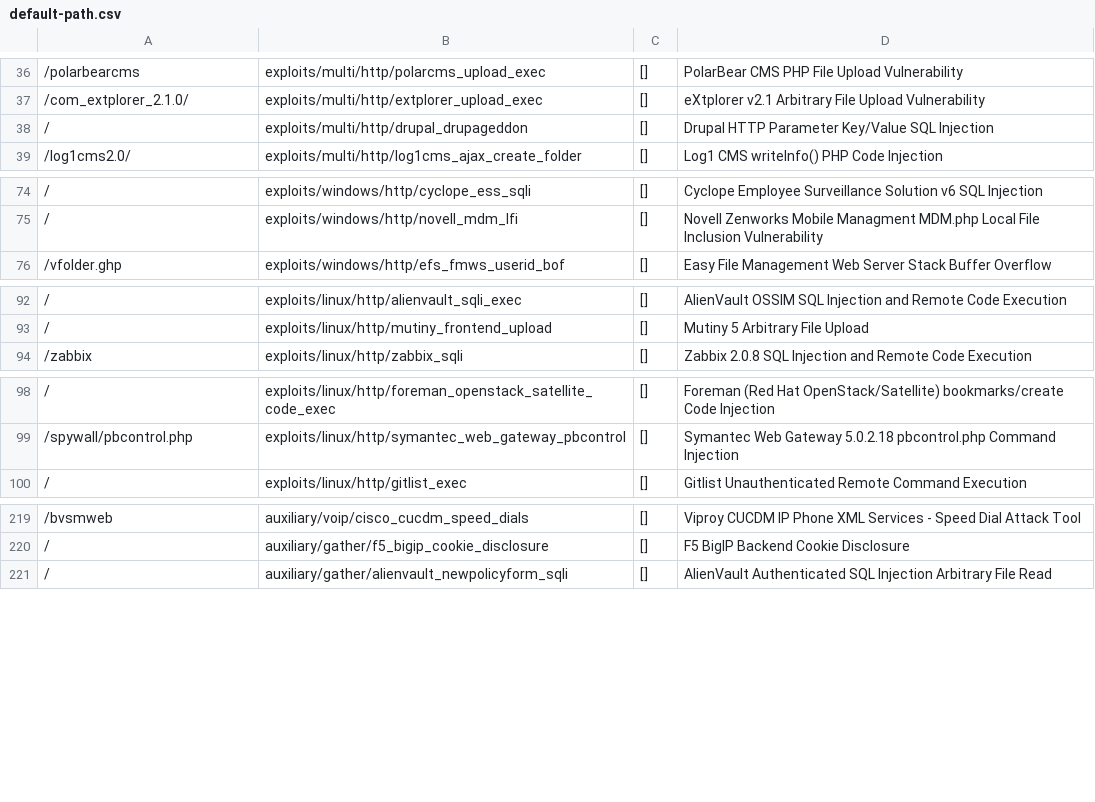
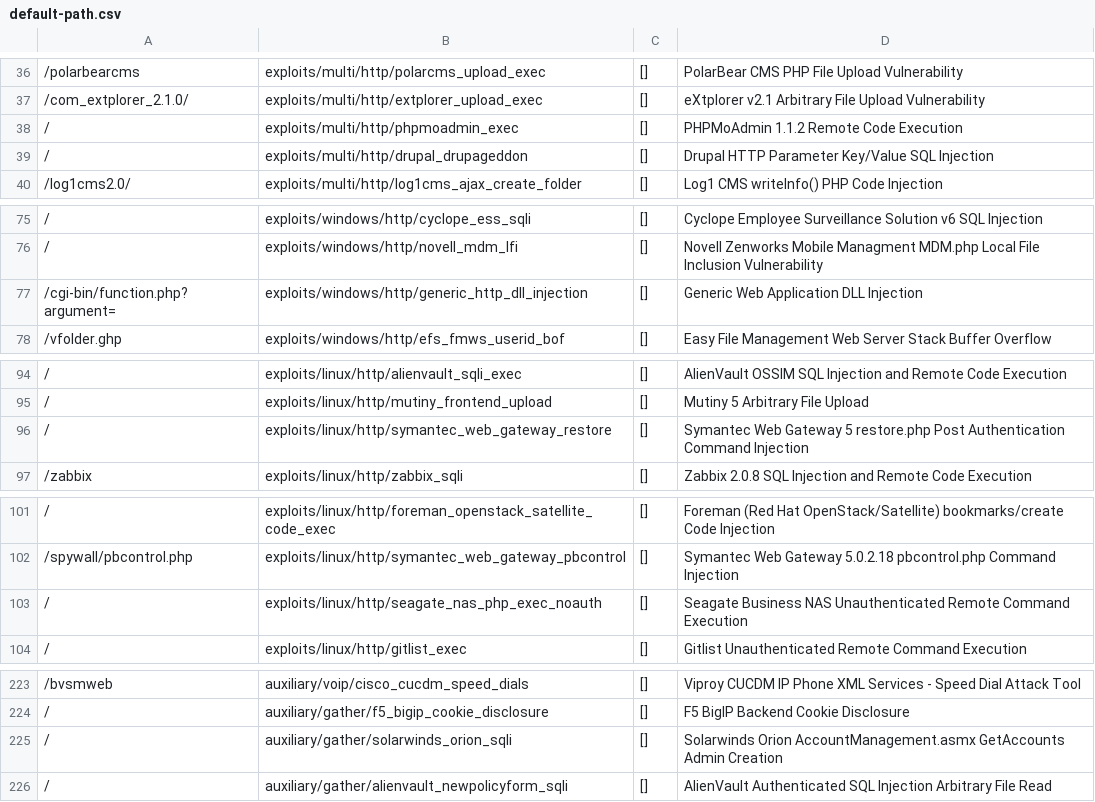
Before and after one commit to milo2012/metasploitHelper, a CSV file: default-path.csv, drawn as a sheet; only a part is shown, gaps mark what is left out; the diff names each change by its address in the sheet, - before the commit and + after, or states it on an @@ line.

Commit message:
updated

```diff
--- a/default-path.csv
+++ b/default-path.csv
+row 38: / | exploits/multi/http/phpmoadmin_exec | [] | PHPMoAdmin 1.1.2 Remote Code Execution
+row 77: /cgi-bin/function.php?argument= | exploits/windows/http/generic_http_dll_injection | [] | Generic Web Application DLL Injection
+row 96: / | exploits/linux/http/symantec_web_gateway_restore | [] | Symantec Web Gateway 5 restore.php Post Authentication Command Injection
+row 103: / | exploits/linux/http/seagate_nas_php_exec_noauth | [] | Seagate Business NAS Unauthenticated Remote Command Execution
+row 225: / | auxiliary/gather/solarwinds_orion_sqli | [] | Solarwinds Orion AccountManagement.asmx GetAccounts Admin Creation
```
